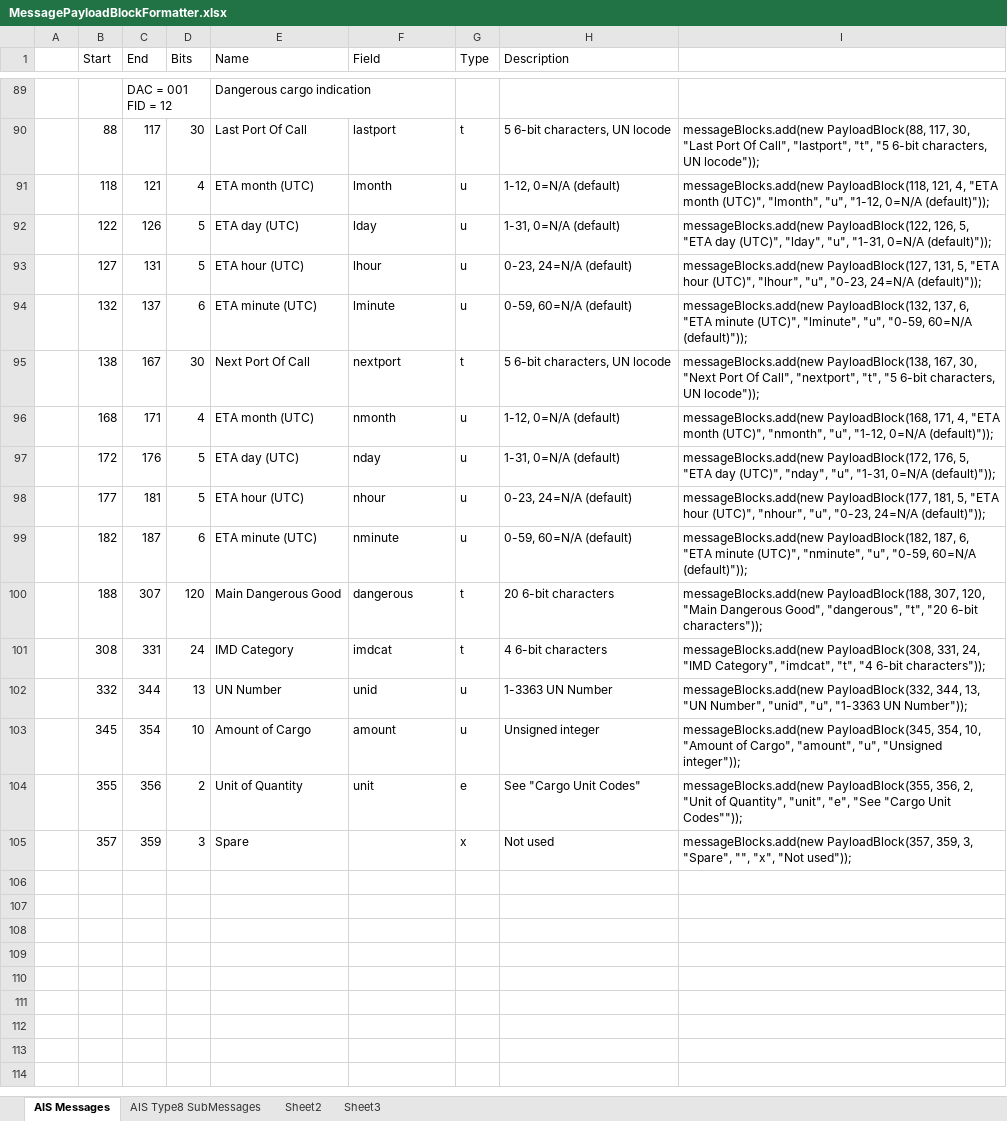
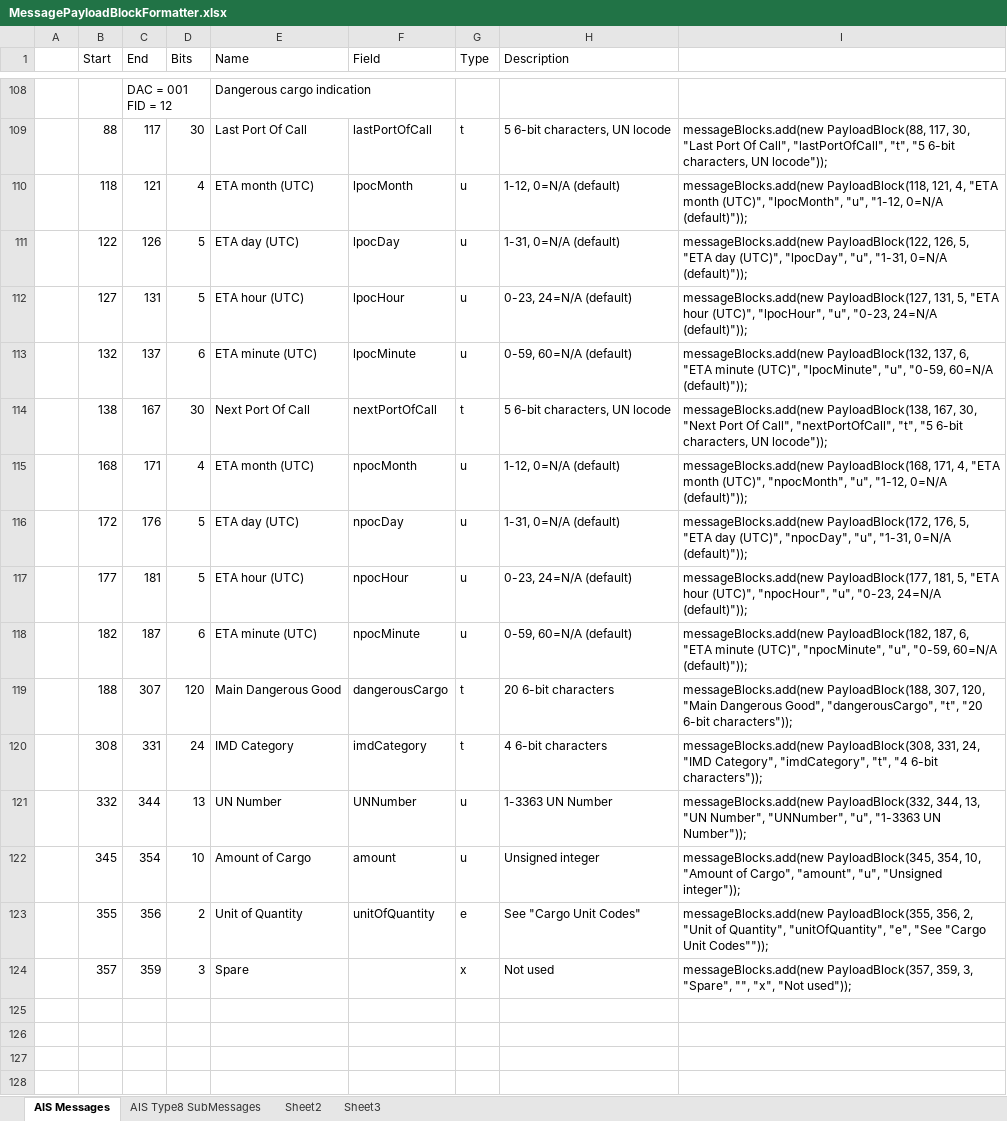
Before and after one commit to ssdhaliwal/AISParser, an Excel workbook: references/MessagePayloadBlockFormatter.xlsx, sheet AIS Messages, drawn as a sheet; only a part is shown, gaps mark what is left out; the shorter side is filled out with more unchanged rows; values as stored, in another font and other column widths than the file's, no borders; addresses are those after the commit; the diff covers the shown part only; the diff names each change by its address in the sheet, - before the commit and + after, or states it on an @@ line.

Commit message:
updated for naming and added type6 test messages

```diff
--- a/references/MessagePayloadBlockFormatter.xlsx (sheet AIS Messages)
+++ b/references/MessagePayloadBlockFormatter.xlsx (sheet AIS Messages)
-F109 (Field): lastport
+F109 (Field): lastPortOfCall
-I109: …Of Call", "lastport", "t", "5…
+I109: …Of Call", "lastPortOfCall", "t", "5…
-F110 (Field): lmonth
+F110 (Field): lpocMonth
-I110: …month (UTC)", "lmonth", "u", "1-12,…
+I110: …month (UTC)", "lpocMonth", "u", "1-12,…
-F111 (Field): lday
+F111 (Field): lpocDay
-I111: …day (UTC)", "lday", "u", "1-31,…
+I111: …day (UTC)", "lpocDay", "u", "1-31,…
-F112 (Field): lhour
+F112 (Field): lpocHour
-I112: …hour (UTC)", "lhour", "u", "0-23,…
+I112: …hour (UTC)", "lpocHour", "u", "0-23,…
-F113 (Field): lminute
+F113 (Field): lpocMinute
-I113: …minute (UTC)", "lminute", "u", "0-59,…
+I113: …minute (UTC)", "lpocMinute", "u", "0-59,…
-F114 (Field): nextport
+F114 (Field): nextPortOfCall
-I114: …Of Call", "nextport", "t", "5…
+I114: …Of Call", "nextPortOfCall", "t", "5…
-F115 (Field): nmonth
+F115 (Field): npocMonth
-I115: …month (UTC)", "nmonth", "u", "1-12,…
+I115: …month (UTC)", "npocMonth", "u", "1-12,…
-F116 (Field): nday
+F116 (Field): npocDay
-I116: …day (UTC)", "nday", "u", "1-31,…
+I116: …day (UTC)", "npocDay", "u", "1-31,…
-F117 (Field): nhour
+F117 (Field): npocHour
-I117: …hour (UTC)", "nhour", "u", "0-23,…
+I117: …hour (UTC)", "npocHour", "u", "0-23,…
-F118 (Field): nminute
+F118 (Field): npocMinute
-I118: …minute (UTC)", "nminute", "u", "0-59,…
+I118: …minute (UTC)", "npocMinute", "u", "0-59,…
-F119 (Field): dangerous
+F119 (Field): dangerousCargo
-I119: …Dangerous Good", "dangerous", "t", "20…
+I119: …Dangerous Good", "dangerousCargo", "t", "20…
-F120 (Field): imdcat
+F120 (Field): imdCategory
-I120: …"IMD Category", "imdcat", "t", "4…
+I120: …"IMD Category", "imdCategory", "t", "4…
-F121 (Field): unid
+F121 (Field): UNNumber
-I121: …"UN Number", "unid", "u", "1-3363…
+I121: …"UN Number", "UNNumber", "u", "1-3363…
-F123 (Field): unit
+F123 (Field): unitOfQuantity
-I123: …of Quantity", "unit", "e", "See…
+I123: …of Quantity", "unitOfQuantity", "e", "See…
+row 125: (empty)
+row 126: (empty)
+row 127: (empty)
+row 128: (empty)
```
Also changed, not shown: 26 added rows, 1 removed row and 132 edited cells elsewhere in this sheet, formulas that keep their value, 42 other files.
